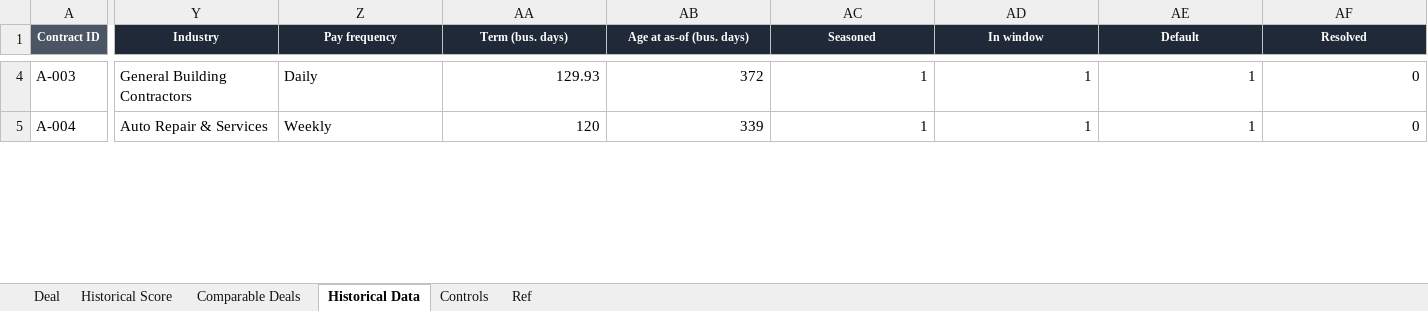
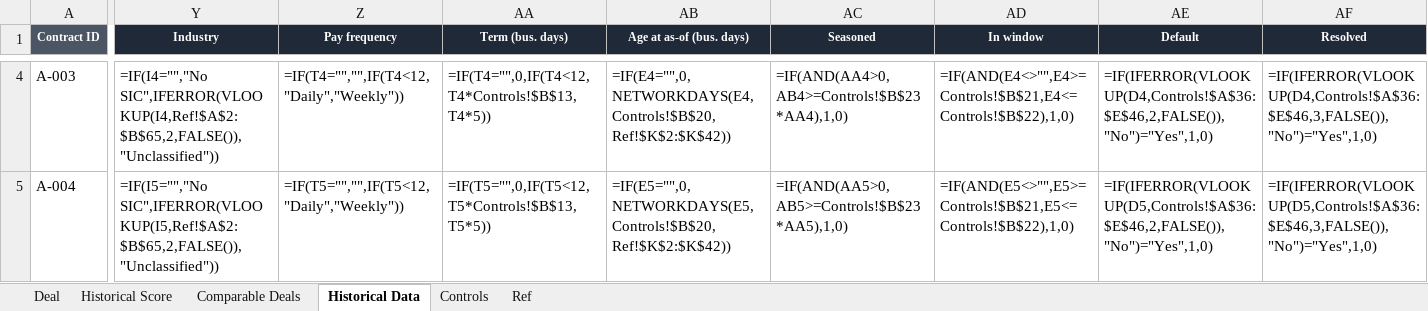
Before and after one commit to Dovibeastmode/Underwriting-Tool-House-Book, an Excel workbook: Aspire_Combined_Underwriting_Model_v5_SAMPLE.xlsx, sheet Historical Data, drawn as a sheet; only a part is shown, gaps mark what is left out; values as stored, in another font and other column widths than the file's, no borders; formulas without a stored value are shown as written; the diff covers the shown part only; the diff names each change by its address in the sheet, - before the commit and + after, or states it on an @@ line.

```diff
--- a/Aspire_Combined_Underwriting_Model_v5_SAMPLE.xlsx (sheet Historical Data)
+++ b/Aspire_Combined_Underwriting_Model_v5_SAMPLE.xlsx (sheet Historical Data)
-Y4 (Industry): General Building Contractors
+Y4 (Industry): =IF(I4="","No SIC",IFERROR(VLOOKUP(I4,Ref!$A$2:$B$65,2,FALSE()),"Unclassified"))
-Z4 (Pay frequency): Daily
+Z4 (Pay frequency): =IF(T4="","",IF(T4<12,"Daily","Weekly"))
-AA4 (Term (bus. days)): 129.93
+AA4 (Term (bus. days)): =IF(T4="",0,IF(T4<12,T4*Controls!$B$13,T4*5))
-AB4 (Age at as-of (bus. days)): 372
+AB4 (Age at as-of (bus. days)): =IF(E4="",0,NETWORKDAYS(E4,Controls!$B$20,Ref!$K$2:$K$42))
-AC4 (Seasoned): 1
+AC4 (Seasoned): =IF(AND(AA4>0,AB4>=Controls!$B$23*AA4),1,0)
-AD4 (In window): 1
+AD4 (In window): =IF(AND(E4<>"",E4>=Controls!$B$21,E4<=Controls!$B$22),1,0)
-AE4 (Default): 1
+AE4 (Default): =IF(IFERROR(VLOOKUP(D4,Controls!$A$36:$E$46,2,FALSE()),"No")="Yes",1,0)
-AF4 (Resolved): 0
+AF4 (Resolved): =IF(IFERROR(VLOOKUP(D4,Controls!$A$36:$E$46,3,FALSE()),"No")="Yes",1,0)
-Y5 (Industry): Auto Repair & Services
+Y5 (Industry): =IF(I5="","No SIC",IFERROR(VLOOKUP(I5,Ref!$A$2:$B$65,2,FALSE()),"Unclassified"))
-Z5 (Pay frequency): Weekly
+Z5 (Pay frequency): =IF(T5="","",IF(T5<12,"Daily","Weekly"))
-AA5 (Term (bus. days)): 120
+AA5 (Term (bus. days)): =IF(T5="",0,IF(T5<12,T5*Controls!$B$13,T5*5))
-AB5 (Age at as-of (bus. days)): 339
+AB5 (Age at as-of (bus. days)): =IF(E5="",0,NETWORKDAYS(E5,Controls!$B$20,Ref!$K$2:$K$42))
-AC5 (Seasoned): 1
+AC5 (Seasoned): =IF(AND(AA5>0,AB5>=Controls!$B$23*AA5),1,0)
-AD5 (In window): 1
+AD5 (In window): =IF(AND(E5<>"",E5>=Controls!$B$21,E5<=Controls!$B$22),1,0)
-AE5 (Default): 1
+AE5 (Default): =IF(IFERROR(VLOOKUP(D5,Controls!$A$36:$E$46,2,FALSE()),"No")="Yes",1,0)
-AF5 (Resolved): 0
+AF5 (Resolved): =IF(IFERROR(VLOOKUP(D5,Controls!$A$36:$E$46,3,FALSE()),"No")="Yes",1,0)
```
Also changed, not shown: 232 edited cells elsewhere in this sheet, sheet Comparable Deals, sheet Deal, sheet Historical Score, sheet Controls, formulas that keep their value, hidden cells, charts or pictures, Aspire_Combined_Underwriting_Model_v5_FULL.xlsx.
